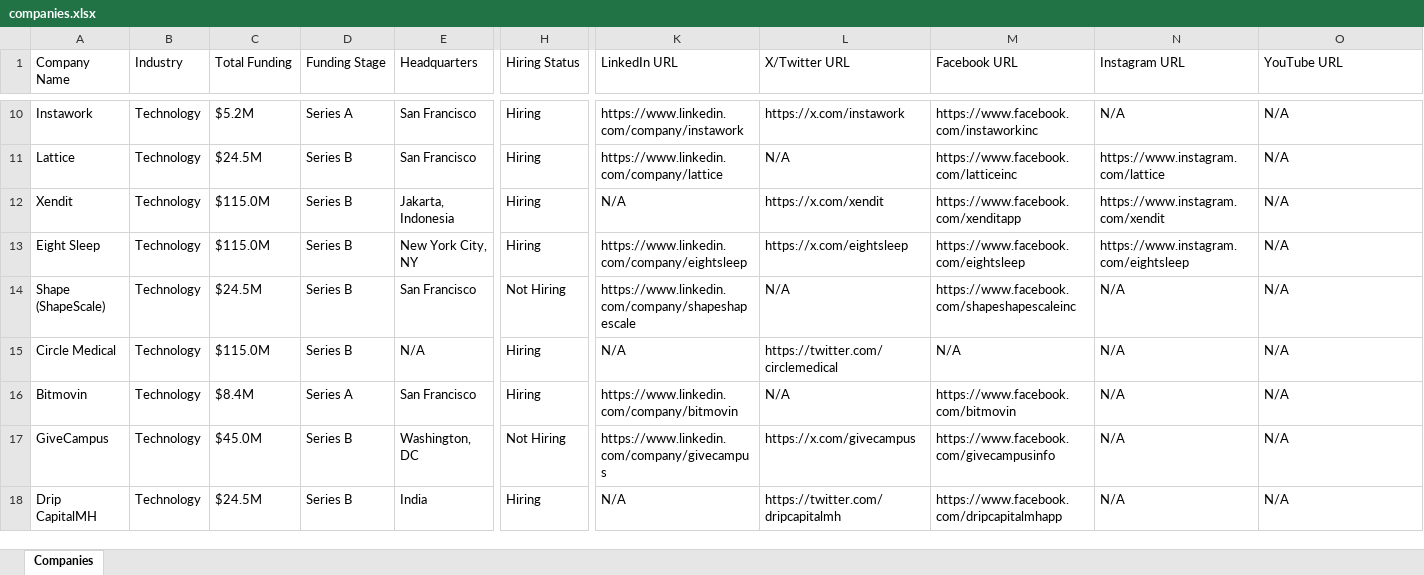
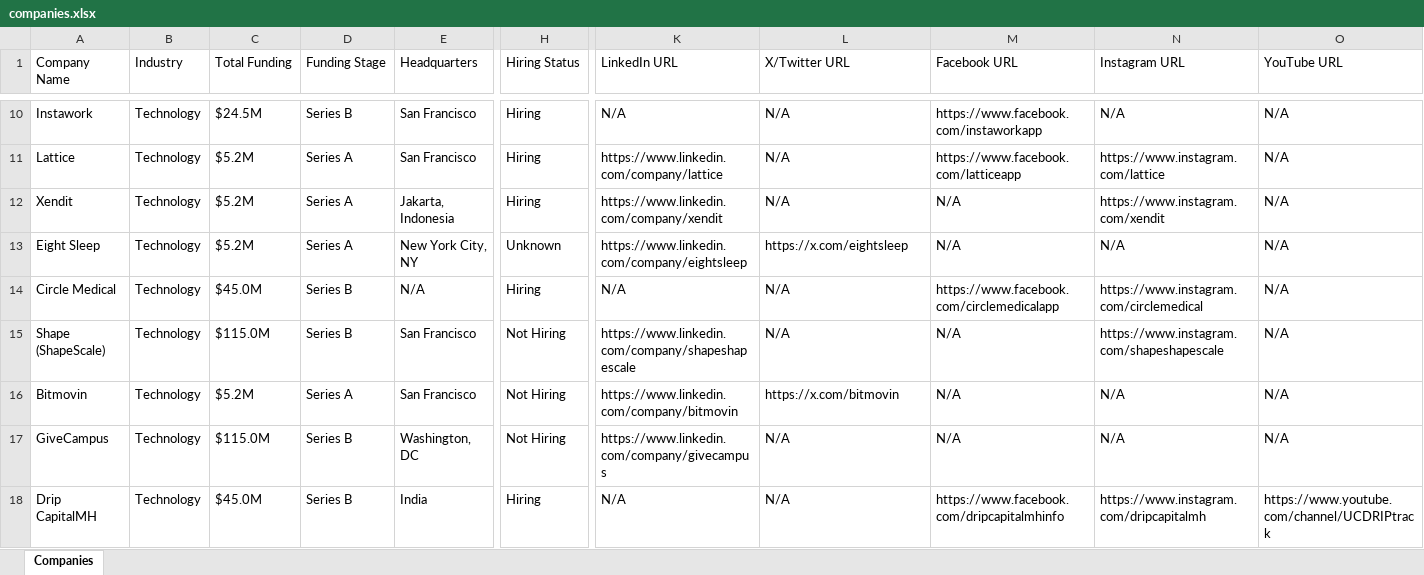
Before and after one commit to usergit535/talent_intelligence_project_2, an Excel workbook: output/companies.xlsx, sheet Companies, drawn as a sheet; only a part is shown, gaps mark what is left out; values as stored, in another font and other column widths than the file's, no cell formats; removed rows and columns are numbered as before the commit, all else as after; rows hold the shown columns only; the diff covers the shown part only; the diff names each change by its address in the sheet, - before the commit and + after, or states it on an @@ line.

```diff
--- a/output/companies.xlsx (sheet Companies)
+++ b/output/companies.xlsx (sheet Companies)
-C10 (Total Funding): $5.2M
+C10 (Total Funding): $24.5M
-D10 (Funding Stage): Series A
+D10 (Funding Stage): Series B
-K10 (LinkedIn URL): https://www.linkedin.com/company/instawork
+K10 (LinkedIn URL): N/A
-L10 (X/Twitter URL): https://x.com/instawork
+L10 (X/Twitter URL): N/A
-M10 (Facebook URL): https://www.facebook.com/instaworkinc
+M10 (Facebook URL): https://www.facebook.com/instaworkapp
-C11 (Total Funding): $24.5M
+C11 (Total Funding): $5.2M
-D11:D13 (Funding Stage): Series B
+D11:D13 (Funding Stage): Series A
-M11 (Facebook URL): https://www.facebook.com/latticeinc
+M11 (Facebook URL): https://www.facebook.com/latticeapp
-C12:C13 (Total Funding): $115.0M
+C12:C13 (Total Funding): $5.2M
-K12 (LinkedIn URL): N/A
+K12 (LinkedIn URL): https://www.linkedin.com/company/xendit
-L12 (X/Twitter URL): https://x.com/xendit
+L12 (X/Twitter URL): N/A
-M12 (Facebook URL): https://www.facebook.com/xenditapp
+M12 (Facebook URL): N/A
-H13 (Hiring Status): Hiring
+H13 (Hiring Status): Unknown
-M13 (Facebook URL): https://www.facebook.com/eightsleep
+M13 (Facebook URL): N/A
-N13 (Instagram URL): https://www.instagram.com/eightsleep
+N13 (Instagram URL): N/A
+row 14: Circle Medical | Technology | $45.0M | Series B | N/A | Hiring | N/A | N/A | https://www.facebook.com/circlemedicalapp | https://www.instagram.com/circlemedical | N/A
-C15 (Total Funding): $24.5M
+C15 (Total Funding): $115.0M
-M15 (Facebook URL): https://www.facebook.com/shapeshapescaleinc
+M15 (Facebook URL): N/A
-N15 (Instagram URL): N/A
+N15 (Instagram URL): https://www.instagram.com/shapeshapescale
-row 15: Circle Medical | Technology | $115.0M | Series B | N/A | Hiring | N/A | https://twitter.com/circlemedical | N/A | N/A | N/A
-C16 (Total Funding): $8.4M
+C16 (Total Funding): $5.2M
-H16 (Hiring Status): Hiring
+H16 (Hiring Status): Not Hiring
-L16 (X/Twitter URL): N/A
+L16 (X/Twitter URL): https://x.com/bitmovin
-M16 (Facebook URL): https://www.facebook.com/bitmovin
+M16 (Facebook URL): N/A
-C17 (Total Funding): $45.0M
+C17 (Total Funding): $115.0M
-L17 (X/Twitter URL): https://x.com/givecampus
+L17 (X/Twitter URL): N/A
-M17 (Facebook URL): https://www.facebook.com/givecampusinfo
+M17 (Facebook URL): N/A
-C18 (Total Funding): $24.5M
+C18 (Total Funding): $45.0M
-L18 (X/Twitter URL): https://twitter.com/dripcapitalmh
+L18 (X/Twitter URL): N/A
-M18 (Facebook URL): https://www.facebook.com/dripcapitalmhapp
+M18 (Facebook URL): https://www.facebook.com/dripcapitalmhinfo
-N18 (Instagram URL): N/A
+N18 (Instagram URL): https://www.instagram.com/dripcapitalmh
-O18 (YouTube URL): N/A
+O18 (YouTube URL): https://www.youtube.com/channel/UCDRIPtrack
```
Also changed, not shown: 6 added rows, 6 removed rows and 381 edited cells elsewhere in this sheet, cell formats, 1 other file.
